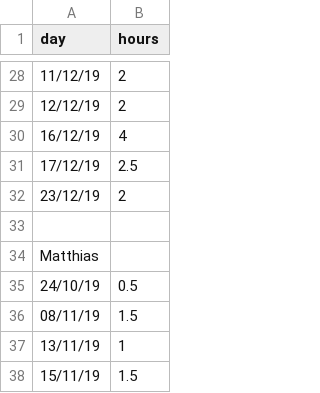
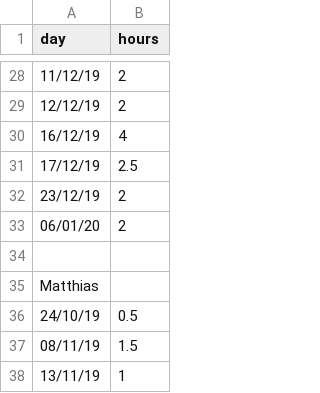
Before and after one commit to Matthias4/gba-sprite-engine, a CSV file: timespent.csv, drawn as a sheet; only a part is shown, gaps mark what is left out; the shorter side is filled out with more unchanged rows; the diff names each change by its address in the sheet, - before the commit and + after, or states it on an @@ line.

```diff
--- a/timespent.csv
+++ b/timespent.csv
+row 33: 06/01/20 | 2
```
Also changed, not shown: 1 other file.
